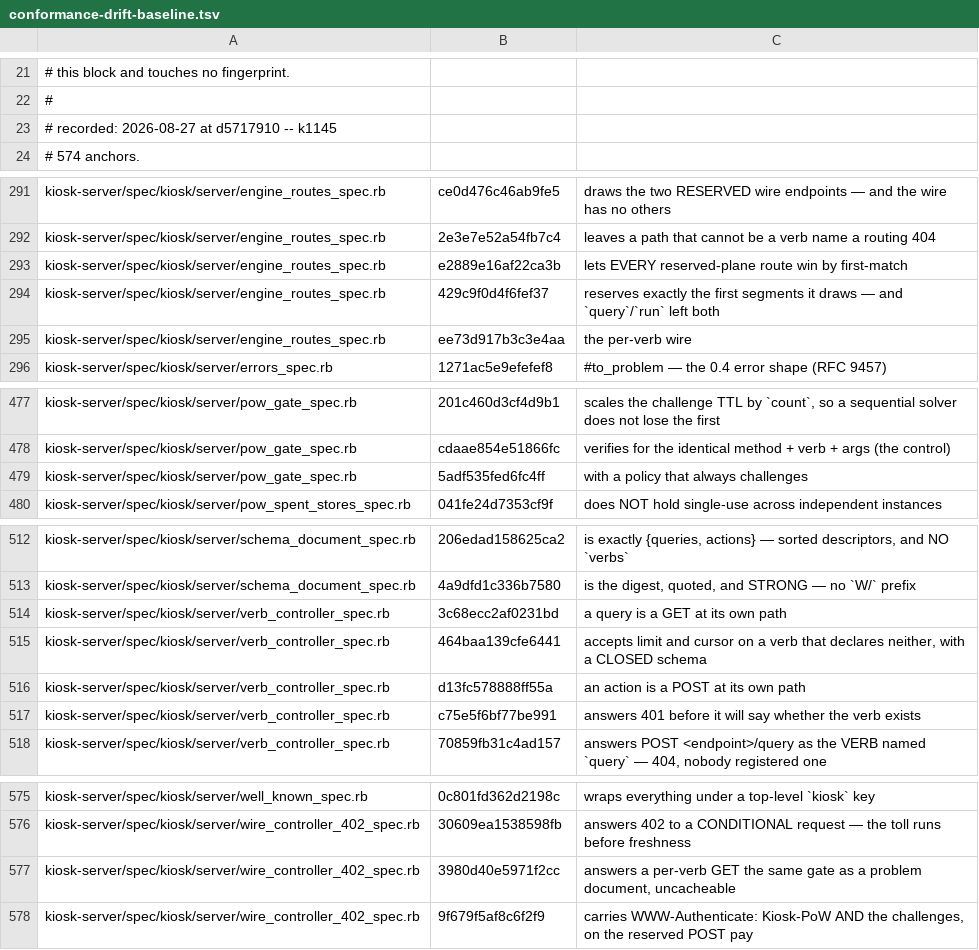
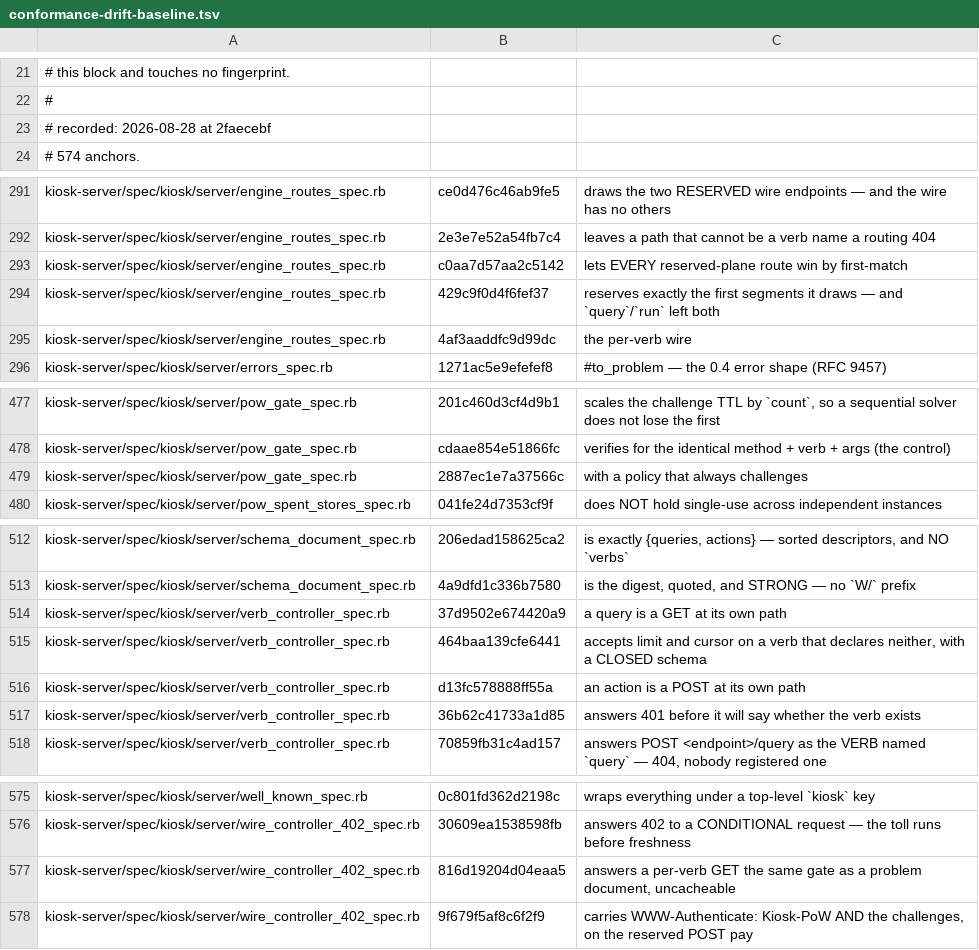
Before and after one commit to kiosk-hq/kiosk, a TSV file: spec/conformance-drift-baseline.tsv, drawn as a sheet; only a part is shown, gaps mark what is left out.

```diff
--- a/spec/conformance-drift-baseline.tsv
+++ b/spec/conformance-drift-baseline.tsv
@@ -22,3 +22,3 @@
 #
-# recorded: 2026-08-27 at d5717910 -- k1145
+# recorded: 2026-08-28 at 2faecebf
 # 574 anchors.
@@ -292,5 +292,5 @@ kiosk-server/spec/kiosk/server/engine_routes_spec.rb	ce0d476c46ab9fe5	draws the
 kiosk-server/spec/kiosk/server/engine_routes_spec.rb	2e3e7e52a54fb7c4	leaves a path that cannot be a verb name a routing 404
-kiosk-server/spec/kiosk/server/engine_routes_spec.rb	e2889e16af22ca3b	lets EVERY reserved-plane route win by first-match
+kiosk-server/spec/kiosk/server/engine_routes_spec.rb	c0aa7d57aa2c5142	lets EVERY reserved-plane route win by first-match
 kiosk-server/spec/kiosk/server/engine_routes_spec.rb	429c9f0d4f6fef37	reserves exactly the first segments it draws — and `query`/`run` left both
-kiosk-server/spec/kiosk/server/engine_routes_spec.rb	ee73d917b3c3e4aa	the per-verb wire
+kiosk-server/spec/kiosk/server/engine_routes_spec.rb	4af3aaddfc9d99dc	the per-verb wire
 kiosk-server/spec/kiosk/server/errors_spec.rb	1271ac5e9efefef8	#to_problem — the 0.4 error shape (RFC 9457)
@@ -478,3 +478,3 @@ kiosk-server/spec/kiosk/server/pow_gate_spec.rb	201c460d3cf4d9b1	scales the chal
 kiosk-server/spec/kiosk/server/pow_gate_spec.rb	cdaae854e51866fc	verifies for the identical method + verb + args (the control)
-kiosk-server/spec/kiosk/server/pow_gate_spec.rb	5adf535fed6fc4ff	with a policy that always challenges
+kiosk-server/spec/kiosk/server/pow_gate_spec.rb	2887ec1e7a37566c	with a policy that always challenges
 kiosk-server/spec/kiosk/server/pow_spent_stores_spec.rb	041fe24d7353cf9f	does NOT hold single-use across independent instances
@@ -513,6 +513,6 @@ kiosk-server/spec/kiosk/server/schema_document_spec.rb	206edad158625ca2	is exact
 kiosk-server/spec/kiosk/server/schema_document_spec.rb	4a9dfd1c336b7580	is the digest, quoted, and STRONG — no `W/` prefix
-kiosk-server/spec/kiosk/server/verb_controller_spec.rb	3c68ecc2af0231bd	a query is a GET at its own path
+kiosk-server/spec/kiosk/server/verb_controller_spec.rb	37d9502e674420a9	a query is a GET at its own path
 kiosk-server/spec/kiosk/server/verb_controller_spec.rb	464baa139cfe6441	accepts limit and cursor on a verb that declares neither, with a CLOSED schema
 kiosk-server/spec/kiosk/server/verb_controller_spec.rb	d13fc578888ff55a	an action is a POST at its own path
-kiosk-server/spec/kiosk/server/verb_controller_spec.rb	c75e5f6bf77be991	answers 401 before it will say whether the verb exists
+kiosk-server/spec/kiosk/server/verb_controller_spec.rb	36b62c41733a1d85	answers 401 before it will say whether the verb exists
 kiosk-server/spec/kiosk/server/verb_controller_spec.rb	70859fb31c4ad157	answers POST <endpoint>/query as the VERB named `query` — 404, nobody registered one
@@ -576,3 +576,3 @@ kiosk-server/spec/kiosk/server/well_known_spec.rb	0c801fd362d2198c	wraps everyth
 kiosk-server/spec/kiosk/server/wire_controller_402_spec.rb	30609ea1538598fb	answers 402 to a CONDITIONAL request — the toll runs before freshness
-kiosk-server/spec/kiosk/server/wire_controller_402_spec.rb	3980d40e5971f2cc	answers a per-verb GET the same gate as a problem document, uncacheable
+kiosk-server/spec/kiosk/server/wire_controller_402_spec.rb	816d19204d04eaa5	answers a per-verb GET the same gate as a problem document, uncacheable
 kiosk-server/spec/kiosk/server/wire_controller_402_spec.rb	9f679f5af8c6f2f9	carries WWW-Authenticate: Kiosk-PoW AND the challenges, on the reserved POST pay
```
